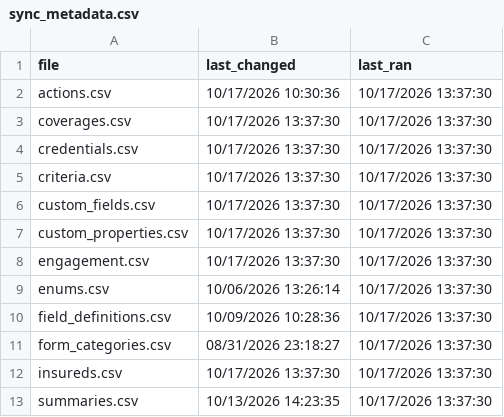
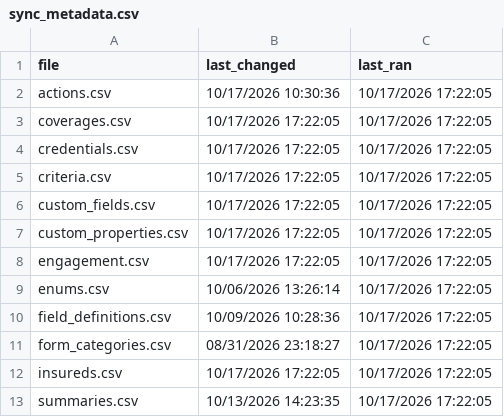
Before and after one commit to PhilipIrving/hubcertsecure, a CSV file: data/evident/sync_metadata.csv, drawn as a sheet.

```diff
--- a/data/evident/sync_metadata.csv
+++ b/data/evident/sync_metadata.csv
@@ -1,13 +1,13 @@
 file,last_changed,last_ran
-actions.csv,10/17/2026 10:30:36,10/17/2026 13:37:30
-coverages.csv,10/17/2026 13:37:30,10/17/2026 13:37:30
-credentials.csv,10/17/2026 13:37:30,10/17/2026 13:37:30
-criteria.csv,10/17/2026 13:37:30,10/17/2026 13:37:30
-custom_fields.csv,10/17/2026 13:37:30,10/17/2026 13:37:30
-custom_properties.csv,10/17/2026 13:37:30,10/17/2026 13:37:30
-engagement.csv,10/17/2026 13:37:30,10/17/2026 13:37:30
-enums.csv,10/06/2026 13:26:14,10/17/2026 13:37:30
-field_definitions.csv,10/09/2026 10:28:36,10/17/2026 13:37:30
-form_categories.csv,08/31/2026 23:18:27,10/17/2026 13:37:30
-insureds.csv,10/17/2026 13:37:30,10/17/2026 13:37:30
-summaries.csv,10/13/2026 14:23:35,10/17/2026 13:37:30
+actions.csv,10/17/2026 10:30:36,10/17/2026 17:22:05
+coverages.csv,10/17/2026 17:22:05,10/17/2026 17:22:05
+credentials.csv,10/17/2026 17:22:05,10/17/2026 17:22:05
+criteria.csv,10/17/2026 17:22:05,10/17/2026 17:22:05
+custom_fields.csv,10/17/2026 17:22:05,10/17/2026 17:22:05
+custom_properties.csv,10/17/2026 17:22:05,10/17/2026 17:22:05
+engagement.csv,10/17/2026 17:22:05,10/17/2026 17:22:05
+enums.csv,10/06/2026 13:26:14,10/17/2026 17:22:05
+field_definitions.csv,10/09/2026 10:28:36,10/17/2026 17:22:05
+form_categories.csv,08/31/2026 23:18:27,10/17/2026 17:22:05
+insureds.csv,10/17/2026 17:22:05,10/17/2026 17:22:05
+summaries.csv,10/13/2026 14:23:35,10/17/2026 17:22:05
```
Also changed, not shown: 23 other files.
